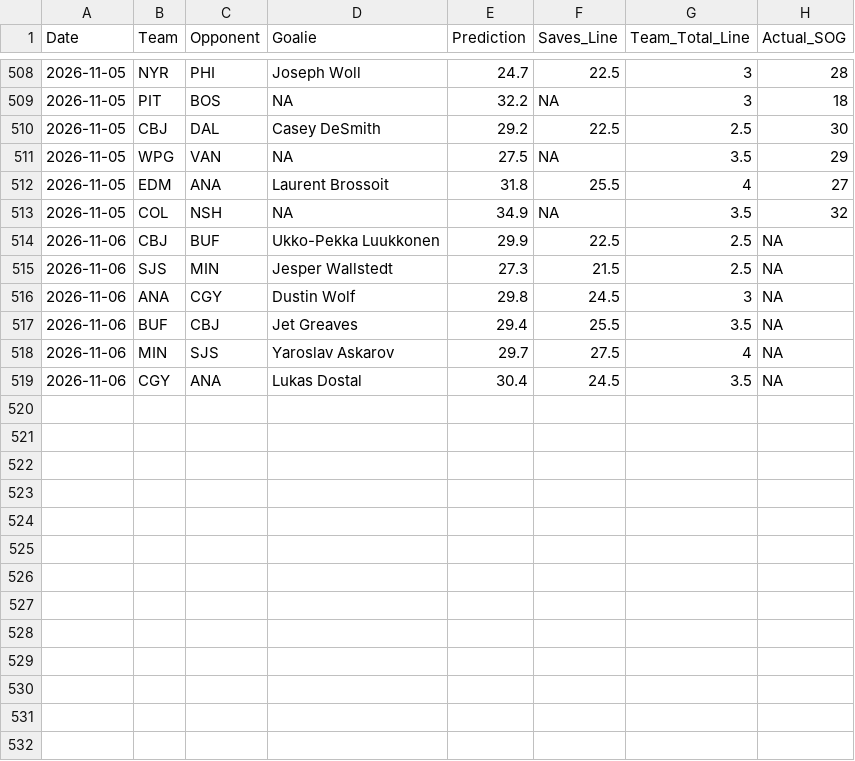
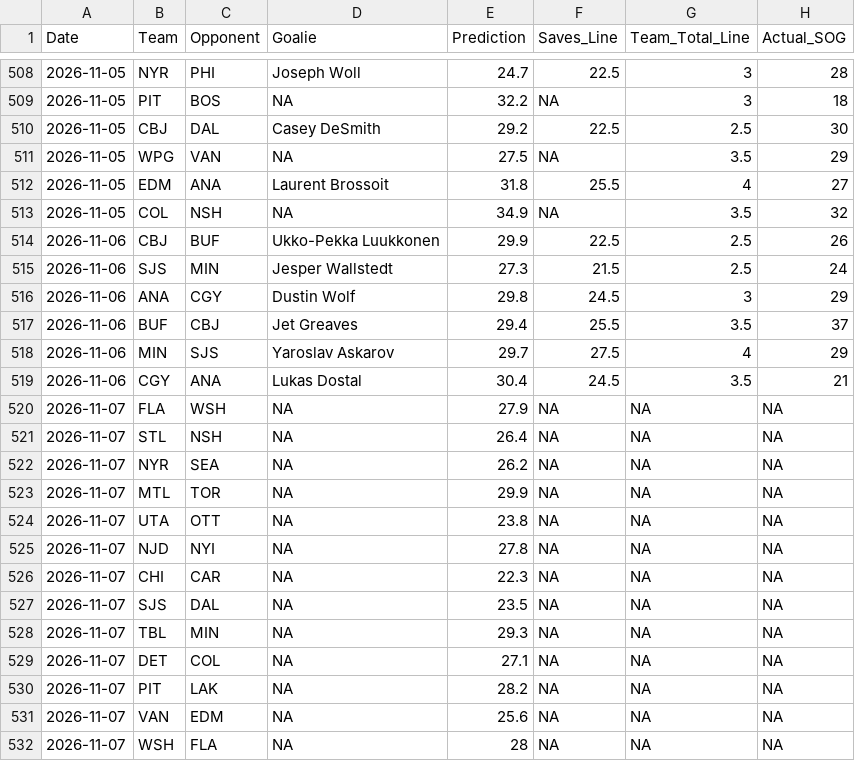
Before and after one commit to rysohn/nhl-sog-model, a CSV file: predictions_log.csv, drawn as a sheet; only a part is shown, gaps mark what is left out; the diff covers the shown part only.

```diff
--- a/predictions_log.csv
+++ b/predictions_log.csv
@@ -513,7 +513,20 @@ Date,Team,Opponent,Goalie,Prediction,Saves_Line,Team_Total_Line,Actual_SOG
 2026-11-05,COL,NSH,NA,34.9,NA,3.5,32
-2026-11-06,CBJ,BUF,Ukko-Pekka Luukkonen,29.9,22.5,2.5,NA
-2026-11-06,SJS,MIN,Jesper Wallstedt,27.3,21.5,2.5,NA
-2026-11-06,ANA,CGY,Dustin Wolf,29.8,24.5,3,NA
-2026-11-06,BUF,CBJ,Jet Greaves,29.4,25.5,3.5,NA
-2026-11-06,MIN,SJS,Yaroslav Askarov,29.7,27.5,4,NA
-2026-11-06,CGY,ANA,Lukas Dostal,30.4,24.5,3.5,NA
+2026-11-06,CBJ,BUF,Ukko-Pekka Luukkonen,29.9,22.5,2.5,26
+2026-11-06,SJS,MIN,Jesper Wallstedt,27.3,21.5,2.5,24
+2026-11-06,ANA,CGY,Dustin Wolf,29.8,24.5,3,29
+2026-11-06,BUF,CBJ,Jet Greaves,29.4,25.5,3.5,37
+2026-11-06,MIN,SJS,Yaroslav Askarov,29.7,27.5,4,29
+2026-11-06,CGY,ANA,Lukas Dostal,30.4,24.5,3.5,21
+2026-11-07,FLA,WSH,NA,27.9,NA,NA,NA
+2026-11-07,STL,NSH,NA,26.4,NA,NA,NA
+2026-11-07,NYR,SEA,NA,26.2,NA,NA,NA
+2026-11-07,MTL,TOR,NA,29.9,NA,NA,NA
+2026-11-07,UTA,OTT,NA,23.8,NA,NA,NA
+2026-11-07,NJD,NYI,NA,27.8,NA,NA,NA
+2026-11-07,CHI,CAR,NA,22.3,NA,NA,NA
+2026-11-07,SJS,DAL,NA,23.5,NA,NA,NA
+2026-11-07,TBL,MIN,NA,29.3,NA,NA,NA
+2026-11-07,DET,COL,NA,27.1,NA,NA,NA
+2026-11-07,PIT,LAK,NA,28.2,NA,NA,NA
+2026-11-07,VAN,EDM,NA,25.6,NA,NA,NA
+2026-11-07,WSH,FLA,NA,28,NA,NA,NA
```
Also changed, not shown: 11 added rows elsewhere in this file, 2 other files.
